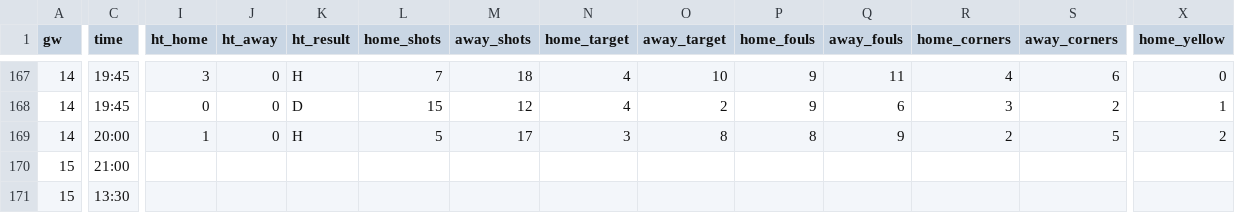
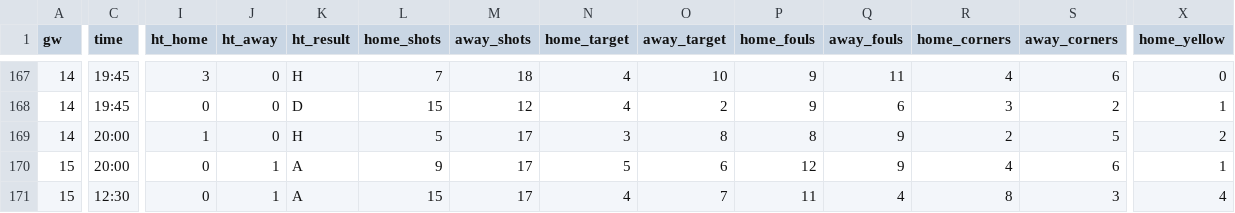
Before and after one commit to L1nu-X/open-matchday, a CSV file: data/ENG_2_championship/results_2627.csv, drawn as a sheet; only a part is shown, gaps mark what is left out; the diff covers the shown part only; the diff names each change by its address in the sheet, - before the commit and + after, or states it on an @@ line.

```diff
--- a/data/ENG_2_championship/results_2627.csv
+++ b/data/ENG_2_championship/results_2627.csv
-C170 (time): 21:00
+C170 (time): 20:00
-I170:I171 (ht_home): (empty)
+I170:I171 (ht_home): 0
-J170:J171 (ht_away): (empty)
+J170:J171 (ht_away): 1
-K170:K171 (ht_result): (empty)
+K170:K171 (ht_result): A
-L170 (home_shots): (empty)
+L170 (home_shots): 9
-M170:M171 (away_shots): (empty)
+M170:M171 (away_shots): 17
-N170 (home_target): (empty)
+N170 (home_target): 5
-O170 (away_target): (empty)
+O170 (away_target): 6
-P170 (home_fouls): (empty)
+P170 (home_fouls): 12
-Q170 (away_fouls): (empty)
+Q170 (away_fouls): 9
-R170 (home_corners): (empty)
+R170 (home_corners): 4
-S170 (away_corners): (empty)
+S170 (away_corners): 6
-X170 (home_yellow): (empty)
+X170 (home_yellow): 1
-C171 (time): 13:30
+C171 (time): 12:30
-L171 (home_shots): (empty)
+L171 (home_shots): 15
-N171 (home_target): (empty)
+N171 (home_target): 4
-O171 (away_target): (empty)
+O171 (away_target): 7
-P171 (home_fouls): (empty)
+P171 (home_fouls): 11
-Q171 (away_fouls): (empty)
+Q171 (away_fouls): 4
-R171 (home_corners): (empty)
+R171 (home_corners): 8
-S171 (away_corners): (empty)
+S171 (away_corners): 3
-X171 (home_yellow): (empty)
+X171 (home_yellow): 4
```
Also changed, not shown: 166 edited cells elsewhere in this file, data/ENG_1_premier-league/results_2627.csv, data/ESP_1_la-liga/results_2627.csv, 31 other files.
